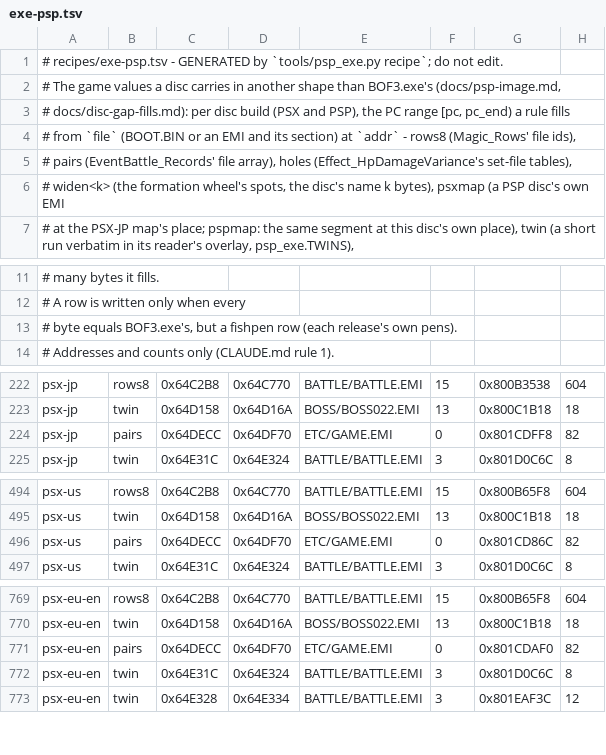
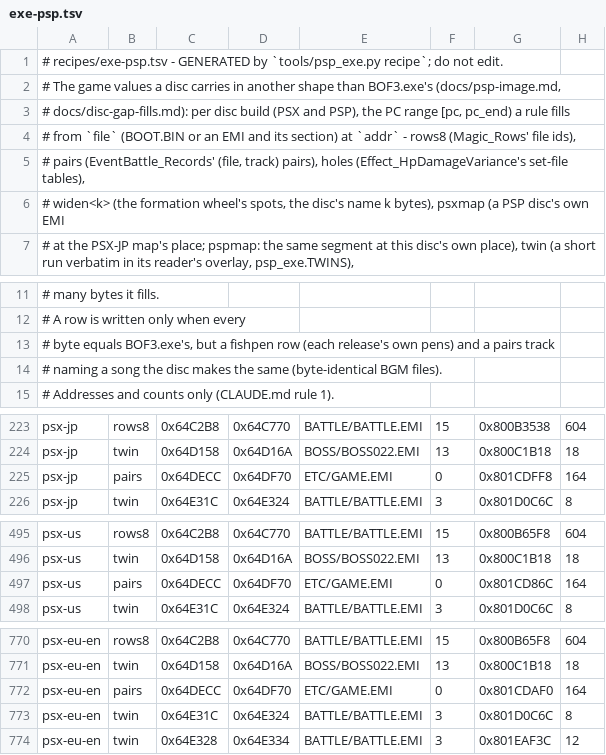
Before and after one commit to kerokline/BreathOfFire3PCPort, a TSV file: recipes/exe-psp.tsv, drawn as a sheet; only a part is shown, gaps mark what is left out; the diff covers the shown part only.

```diff
--- a/recipes/exe-psp.tsv
+++ b/recipes/exe-psp.tsv
@@ -4,3 +4,3 @@
 # from `file` (BOOT.BIN or an EMI and its section) at `addr` - rows8 (Magic_Rows' file ids),
-# pairs (EventBattle_Records' file array), holes (Effect_HpDamageVariance's set-file tables),
+# pairs (EventBattle_Records' (file, track) pairs), holes (Effect_HpDamageVariance's set-file tables),
 # widen<k> (the formation wheel's spots, the disc's name k bytes), psxmap (a PSP disc's own EMI
@@ -12,3 +12,4 @@
 # A row is written only when every
-# byte equals BOF3.exe's, but a fishpen row (each release's own pens).
+# byte equals BOF3.exe's, but a fishpen row (each release's own pens) and a pairs track
+# naming a song the disc makes the same (byte-identical BGM files).
 # Addresses and counts only (CLAUDE.md rule 1).
@@ -223,3 +224,3 @@ psx-jp	rows8	0x64C2B8	0x64C770	BATTLE/BATTLE.EMI	15	0x800B3538	604
 psx-jp	twin	0x64D158	0x64D16A	BOSS/BOSS022.EMI	13	0x800C1B18	18
-psx-jp	pairs	0x64DECC	0x64DF70	ETC/GAME.EMI	0	0x801CDFF8	82
+psx-jp	pairs	0x64DECC	0x64DF70	ETC/GAME.EMI	0	0x801CDFF8	164
 psx-jp	twin	0x64E31C	0x64E324	BATTLE/BATTLE.EMI	3	0x801D0C6C	8
@@ -495,3 +496,3 @@ psx-us	rows8	0x64C2B8	0x64C770	BATTLE/BATTLE.EMI	15	0x800B65F8	604
 psx-us	twin	0x64D158	0x64D16A	BOSS/BOSS022.EMI	13	0x800C1B18	18
-psx-us	pairs	0x64DECC	0x64DF70	ETC/GAME.EMI	0	0x801CD86C	82
+psx-us	pairs	0x64DECC	0x64DF70	ETC/GAME.EMI	0	0x801CD86C	164
 psx-us	twin	0x64E31C	0x64E324	BATTLE/BATTLE.EMI	3	0x801D0C6C	8
@@ -770,3 +771,3 @@ psx-eu-en	rows8	0x64C2B8	0x64C770	BATTLE/BATTLE.EMI	15	0x800B65F8	604
 psx-eu-en	twin	0x64D158	0x64D16A	BOSS/BOSS022.EMI	13	0x800C1B18	18
-psx-eu-en	pairs	0x64DECC	0x64DF70	ETC/GAME.EMI	0	0x801CDAF0	82
+psx-eu-en	pairs	0x64DECC	0x64DF70	ETC/GAME.EMI	0	0x801CDAF0	164
 psx-eu-en	twin	0x64E31C	0x64E324	BATTLE/BATTLE.EMI	3	0x801D0C6C	8
```
Also changed, not shown: 4 edited cells elsewhere in this file, 12 other files.
